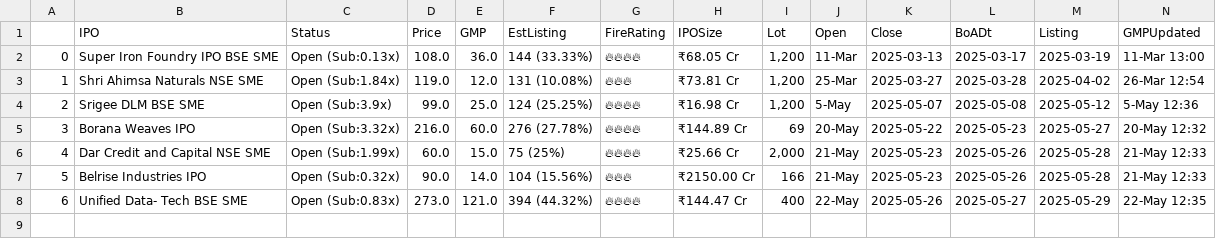
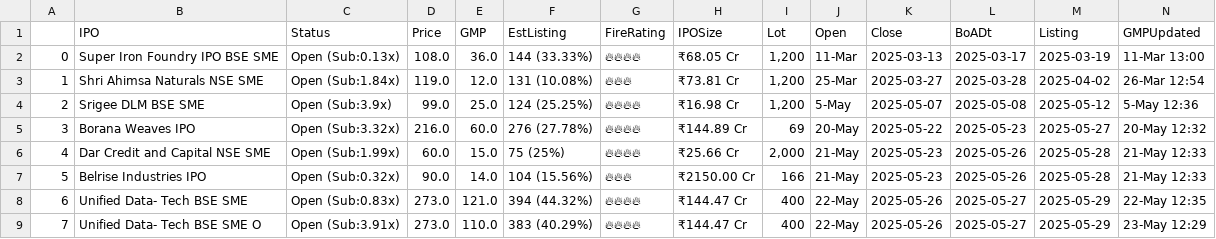
Before and after one commit to AnkurGuptaGithub/test_githubActions, a CSV file: apply.csv, drawn as a sheet; the diff names each change by its address in the sheet, - before the commit and + after, or states it on an @@ line.

```diff
--- a/apply.csv
+++ b/apply.csv
+row 9: 7 | Unified Data- Tech BSE SME O | Open (Sub:3.91x) | 273.0 | 110.0 | 383 (40.29%) | 🔥🔥🔥🔥 | ₹144.47 Cr | 400 | 22-May | 2025-05-26 | 2025-05-27 | 2025-05-29 | 23-May 12:29
```
Also changed, not shown: 1 other file.
